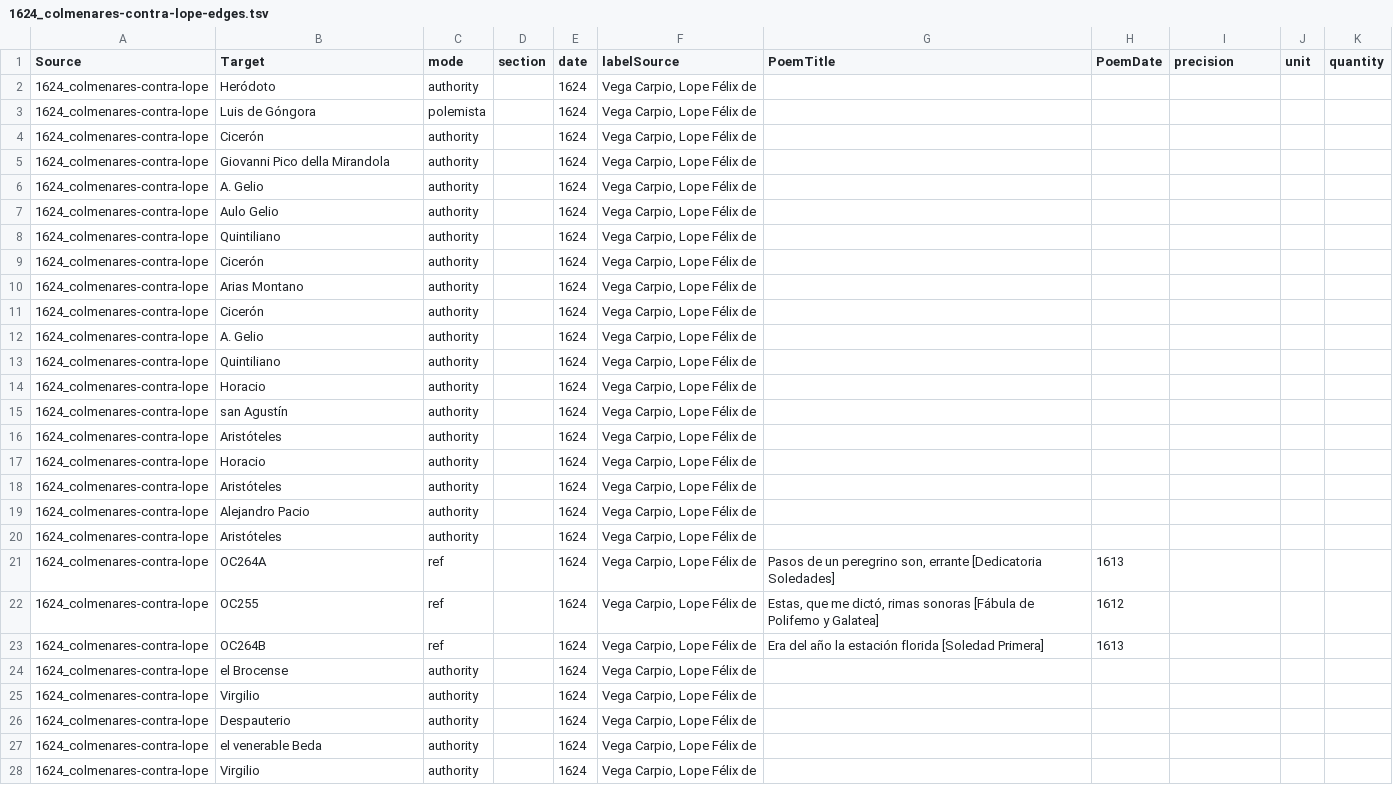
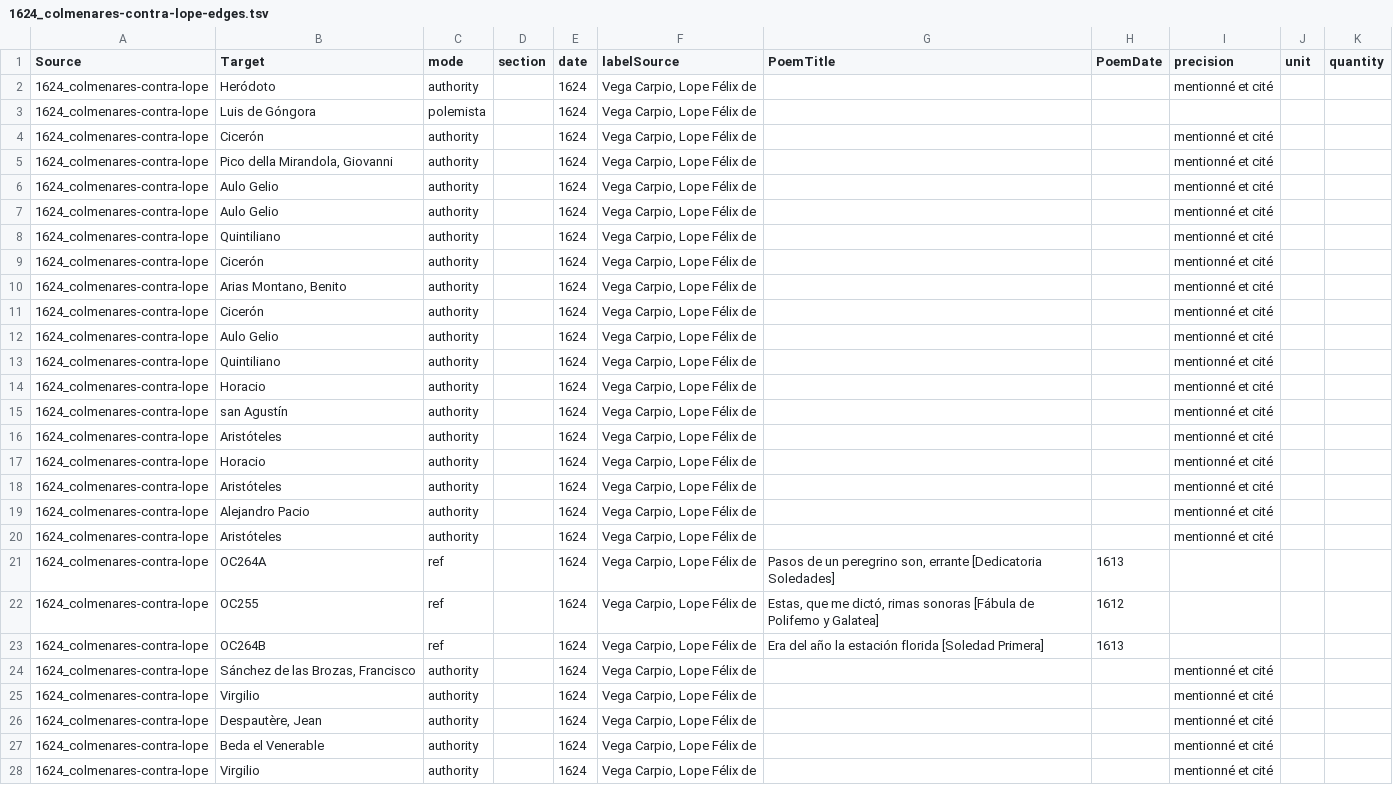
Before and after one commit to gongoradigital/gongotools, a TSV file: graph/1624_colmenares-contra-lope-edges.tsv, drawn as a sheet; only a part is shown; the diff covers the shown part only.

```diff
--- a/graph/1624_colmenares-contra-lope-edges.tsv
+++ b/graph/1624_colmenares-contra-lope-edges.tsv
@@ -1,21 +1,21 @@
 Source	Target	mode	section	date	labelSource	PoemTitle	PoemDate	precision	unit	quantity
-1624_colmenares-contra-lope	Heródoto	authority		1624	Vega Carpio, Lope Félix de					
+1624_colmenares-contra-lope	Heródoto	authority		1624	Vega Carpio, Lope Félix de			mentionné et cité		
 1624_colmenares-contra-lope	Luis de Góngora	polemista		1624	Vega Carpio, Lope Félix de					
-1624_colmenares-contra-lope	Cicerón	authority		1624	Vega Carpio, Lope Félix de					
-1624_colmenares-contra-lope	Giovanni Pico della Mirandola	authority		1624	Vega Carpio, Lope Félix de					
-1624_colmenares-contra-lope	A. Gelio	authority		1624	Vega Carpio, Lope Félix de					
-1624_colmenares-contra-lope	Aulo Gelio	authority		1624	Vega Carpio, Lope Félix de					
-1624_colmenares-contra-lope	Quintiliano	authority		1624	Vega Carpio, Lope Félix de					
-1624_colmenares-contra-lope	Cicerón	authority		1624	Vega Carpio, Lope Félix de					
-1624_colmenares-contra-lope	Arias Montano	authority		1624	Vega Carpio, Lope Félix de					
-1624_colmenares-contra-lope	Cicerón	authority		1624	Vega Carpio, Lope Félix de					
-1624_colmenares-contra-lope	A. Gelio	authority		1624	Vega Carpio, Lope Félix de					
-1624_colmenares-contra-lope	Quintiliano	authority		1624	Vega Carpio, Lope Félix de					
-1624_colmenares-contra-lope	Horacio	authority		1624	Vega Carpio, Lope Félix de					
-1624_colmenares-contra-lope	san Agustín	authority		1624	Vega Carpio, Lope Félix de					
-1624_colmenares-contra-lope	Aristóteles	authority		1624	Vega Carpio, Lope Félix de					
-1624_colmenares-contra-lope	Horacio	authority		1624	Vega Carpio, Lope Félix de					
-1624_colmenares-contra-lope	Aristóteles	authority		1624	Vega Carpio, Lope Félix de					
-1624_colmenares-contra-lope	Alejandro Pacio	authority		1624	Vega Carpio, Lope Félix de					
-1624_colmenares-contra-lope	Aristóteles	authority		1624	Vega Carpio, Lope Félix de					
+1624_colmenares-contra-lope	Cicerón	authority		1624	Vega Carpio, Lope Félix de			mentionné et cité		
+1624_colmenares-contra-lope	Pico della Mirandola, Giovanni	authority		1624	Vega Carpio, Lope Félix de			mentionné et cité		
+1624_colmenares-contra-lope	Aulo Gelio	authority		1624	Vega Carpio, Lope Félix de			mentionné et cité		
+1624_colmenares-contra-lope	Aulo Gelio	authority		1624	Vega Carpio, Lope Félix de			mentionné et cité		
+1624_colmenares-contra-lope	Quintiliano	authority		1624	Vega Carpio, Lope Félix de			mentionné et cité		
+1624_colmenares-contra-lope	Cicerón	authority		1624	Vega Carpio, Lope Félix de			mentionné et cité		
+1624_colmenares-contra-lope	Arias Montano, Benito	authority		1624	Vega Carpio, Lope Félix de			mentionné et cité		
+1624_colmenares-contra-lope	Cicerón	authority		1624	Vega Carpio, Lope Félix de			mentionné et cité		
+1624_colmenares-contra-lope	Aulo Gelio	authority		1624	Vega Carpio, Lope Félix de			mentionné et cité		
+1624_colmenares-contra-lope	Quintiliano	authority		1624	Vega Carpio, Lope Félix de			mentionné et cité		
+1624_colmenares-contra-lope	Horacio	authority		1624	Vega Carpio, Lope Félix de			mentionné et cité		
+1624_colmenares-contra-lope	san Agustín	authority		1624	Vega Carpio, Lope Félix de			mentionné et cité		
+1624_colmenares-contra-lope	Aristóteles	authority		1624	Vega Carpio, Lope Félix de			mentionné et cité		
+1624_colmenares-contra-lope	Horacio	authority		1624	Vega Carpio, Lope Félix de			mentionné et cité		
+1624_colmenares-contra-lope	Aristóteles	authority		1624	Vega Carpio, Lope Félix de			mentionné et cité		
+1624_colmenares-contra-lope	Alejandro Pacio	authority		1624	Vega Carpio, Lope Félix de			mentionné et cité		
+1624_colmenares-contra-lope	Aristóteles	authority		1624	Vega Carpio, Lope Félix de			mentionné et cité		
 1624_colmenares-contra-lope	OC264A	ref		1624	Vega Carpio, Lope Félix de	Pasos de un peregrino son, errante [Dedicatoria Soledades]	1613			
@@ -23,6 +23,6 @@ Source	Target	mode	section	date	labelSource	PoemTitle	PoemDate	precision	unit	qu
 1624_colmenares-contra-lope	OC264B	ref		1624	Vega Carpio, Lope Félix de	Era del año la estación florida [Soledad Primera]	1613			
-1624_colmenares-contra-lope	el Brocense	authority		1624	Vega Carpio, Lope Félix de					
-1624_colmenares-contra-lope	Virgilio	authority		1624	Vega Carpio, Lope Félix de					
-1624_colmenares-contra-lope	Despauterio	authority		1624	Vega Carpio, Lope Félix de					
-1624_colmenares-contra-lope	el venerable Beda	authority		1624	Vega Carpio, Lope Félix de					
-1624_colmenares-contra-lope	Virgilio	authority		1624	Vega Carpio, Lope Félix de					
+1624_colmenares-contra-lope	Sánchez de las Brozas, Francisco	authority		1624	Vega Carpio, Lope Félix de			mentionné et cité		
+1624_colmenares-contra-lope	Virgilio	authority		1624	Vega Carpio, Lope Félix de			mentionné et cité		
+1624_colmenares-contra-lope	Despautère, Jean	authority		1624	Vega Carpio, Lope Félix de			mentionné et cité		
+1624_colmenares-contra-lope	Beda el Venerable	authority		1624	Vega Carpio, Lope Félix de			mentionné et cité		
+1624_colmenares-contra-lope	Virgilio	authority		1624	Vega Carpio, Lope Félix de			mentionné et cité		
```
Also changed, not shown: 34 edited cells elsewhere in this file, graph/1614_parecer-edges.tsv, graph/1630_vida-mayor-edges.tsv, 24 other files.
